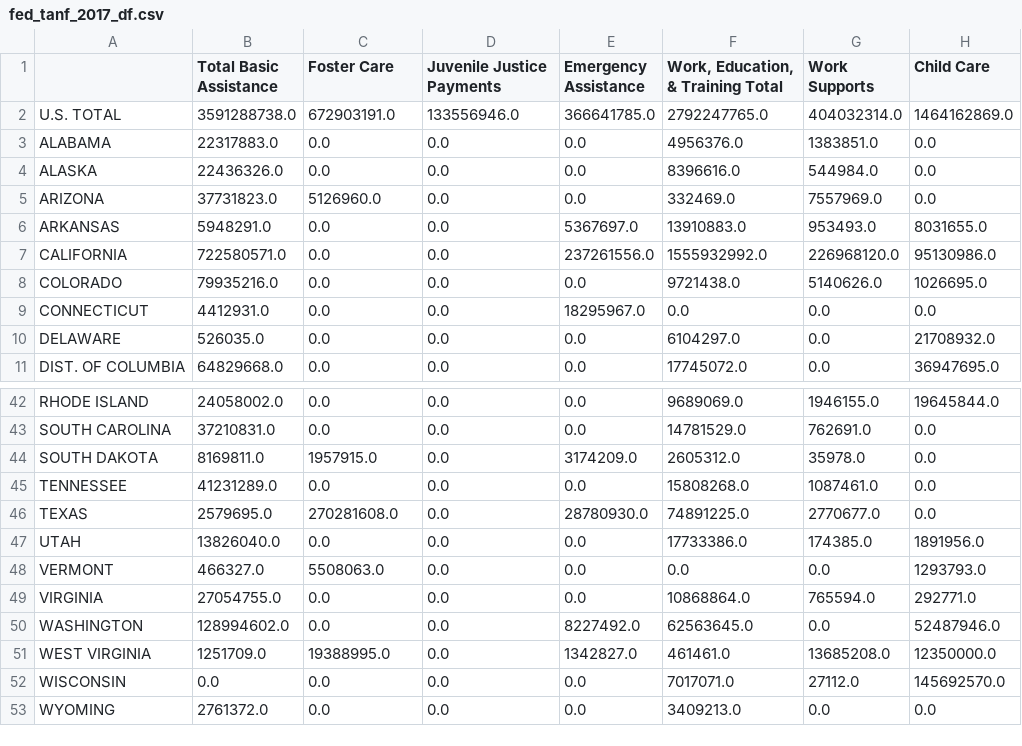
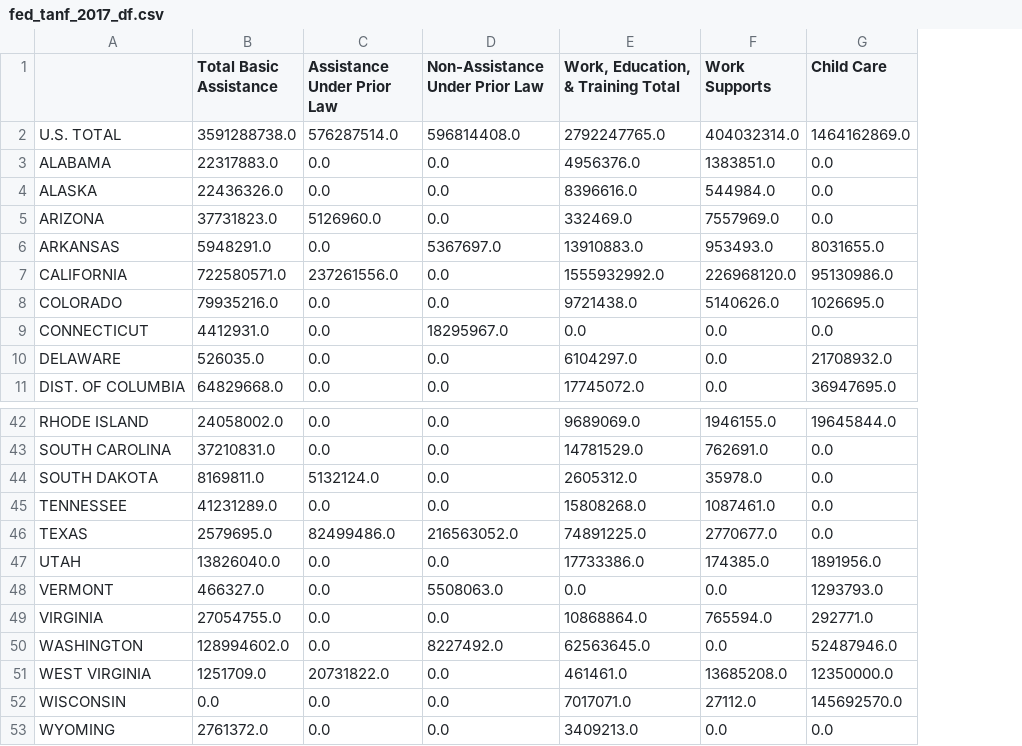
Before and after one commit to FoxtrotLimaDelta/LivingWages-WorkingPoor, a CSV file: Resources/TANF/TANF DFs/fed_tanf_2017_df.csv, drawn as a sheet; only a part is shown, gaps mark what is left out; the diff covers the shown part only; the diff names each change by its address in the sheet, - before the commit and + after, or states it on an @@ line.

```diff
--- a/Resources/TANF/TANF DFs/fed_tanf_2017_df.csv
+++ b/Resources/TANF/TANF DFs/fed_tanf_2017_df.csv
-column E (Emergency Assistance), rows 2-11: 366641785.0 | 0.0 | 0.0 | 0.0 | 5367697.0 | 237261556.0 | 0.0 | 18295967.0 | 0.0 | 0.0; rows 42-53: 0.0 | 0.0 | 3174209.0 | 0.0 | 28780930.0 | 0.0 | 0.0 | 0.0 | 8227492.0 | 1342827.0 | 0.0 | 0.0
-C1: Foster Care
+C1: Assistance Under Prior Law
-D1: Juvenile Justice Payments
+D1: Non-Assistance Under Prior Law
-C2 (Assistance Under Prior Law): 672903191.0
+C2 (Assistance Under Prior Law): 576287514.0
-D2 (Non-Assistance Under Prior Law): 133556946.0
+D2 (Non-Assistance Under Prior Law): 596814408.0
-D6 (Non-Assistance Under Prior Law): 0.0
+D6 (Non-Assistance Under Prior Law): 5367697.0
-C7 (Assistance Under Prior Law): 0.0
+C7 (Assistance Under Prior Law): 237261556.0
-D9 (Non-Assistance Under Prior Law): 0.0
+D9 (Non-Assistance Under Prior Law): 18295967.0
-C44 (Assistance Under Prior Law): 1957915.0
+C44 (Assistance Under Prior Law): 5132124.0
-C46 (Assistance Under Prior Law): 270281608.0
+C46 (Assistance Under Prior Law): 82499486.0
-D46 (Non-Assistance Under Prior Law): 0.0
+D46 (Non-Assistance Under Prior Law): 216563052.0
-C48 (Assistance Under Prior Law): 5508063.0
+C48 (Assistance Under Prior Law): 0.0
-D48 (Non-Assistance Under Prior Law): 0.0
+D48 (Non-Assistance Under Prior Law): 5508063.0
-D50 (Non-Assistance Under Prior Law): 0.0
+D50 (Non-Assistance Under Prior Law): 8227492.0
-C51 (Assistance Under Prior Law): 19388995.0
+C51 (Assistance Under Prior Law): 20731822.0
```
Also changed, not shown: 21 edited cells elsewhere in this file, Resources/TANF/TANF DFs/fed_tanf_2015_df.csv, Resources/TANF/TANF DFs/fed_tanf_2016_df.csv, 8 other files.
